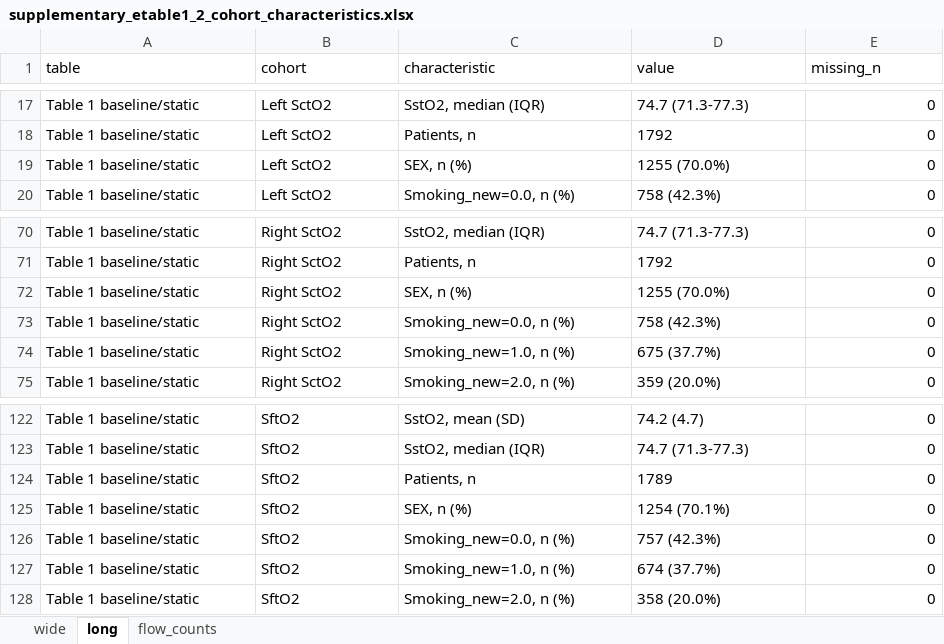
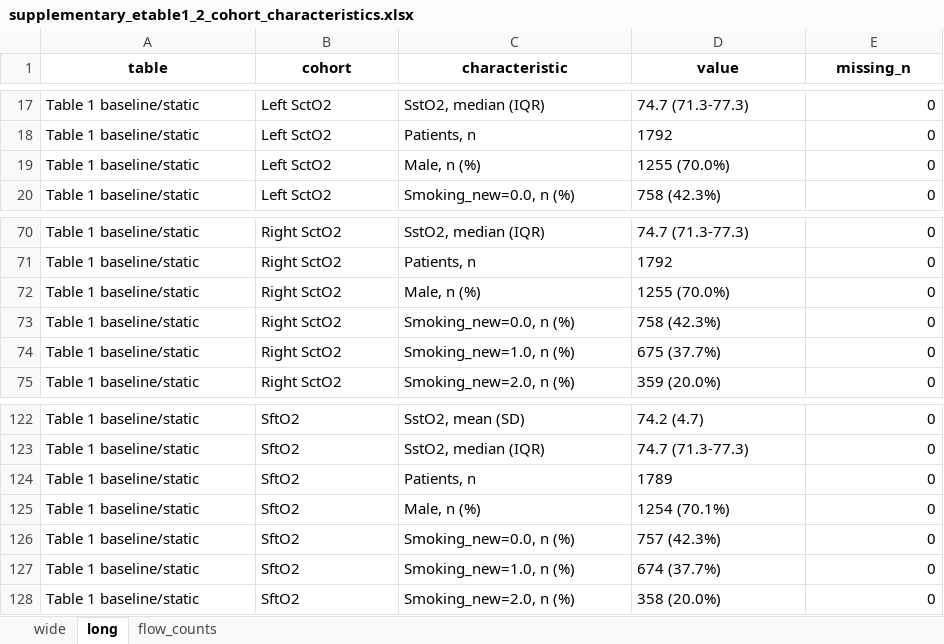
Before and after one commit to dazhao12/co2_rso2_repo_20260516, an Excel workbook: docs/manuscript_development/generated_assets/supplementary_etable1_2_cohort_characteristics.xlsx, sheet long, drawn as a sheet; only a part is shown, gaps mark what is left out; values as stored, in another font and other column widths than the file's, no borders; the diff names each change by its address in the sheet, - before the commit and + after, or states it on an @@ line.

Commit message:
Confirm male label for manuscript Table 1

```diff
--- a/docs/manuscript_development/generated_assets/supplementary_etable1_2_cohort_characteristics.xlsx (sheet long)
+++ b/docs/manuscript_development/generated_assets/supplementary_etable1_2_cohort_characteristics.xlsx (sheet long)
@@ A1:E1 bold: off → on, alignment: left → center @@
-C19 (characteristic): SEX, n (%)
+C19 (characteristic): Male, n (%)
-C72 (characteristic): SEX, n (%)
+C72 (characteristic): Male, n (%)
-C125 (characteristic): SEX, n (%)
+C125 (characteristic): Male, n (%)
```
Also changed, not shown: sheet wide, sheet flow_counts, docs/manuscript_development/generated_assets/table1_cohort_characteristics.xlsx, 12 other files.
